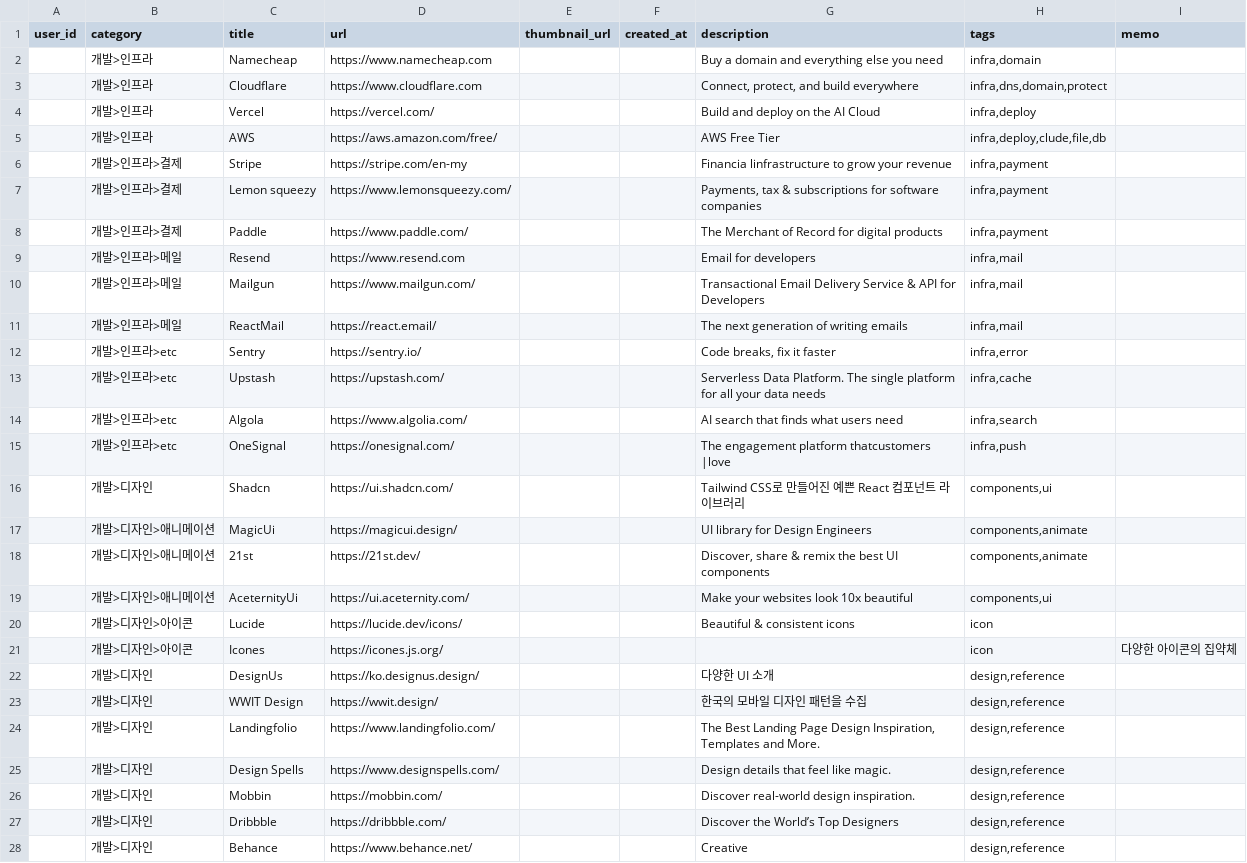
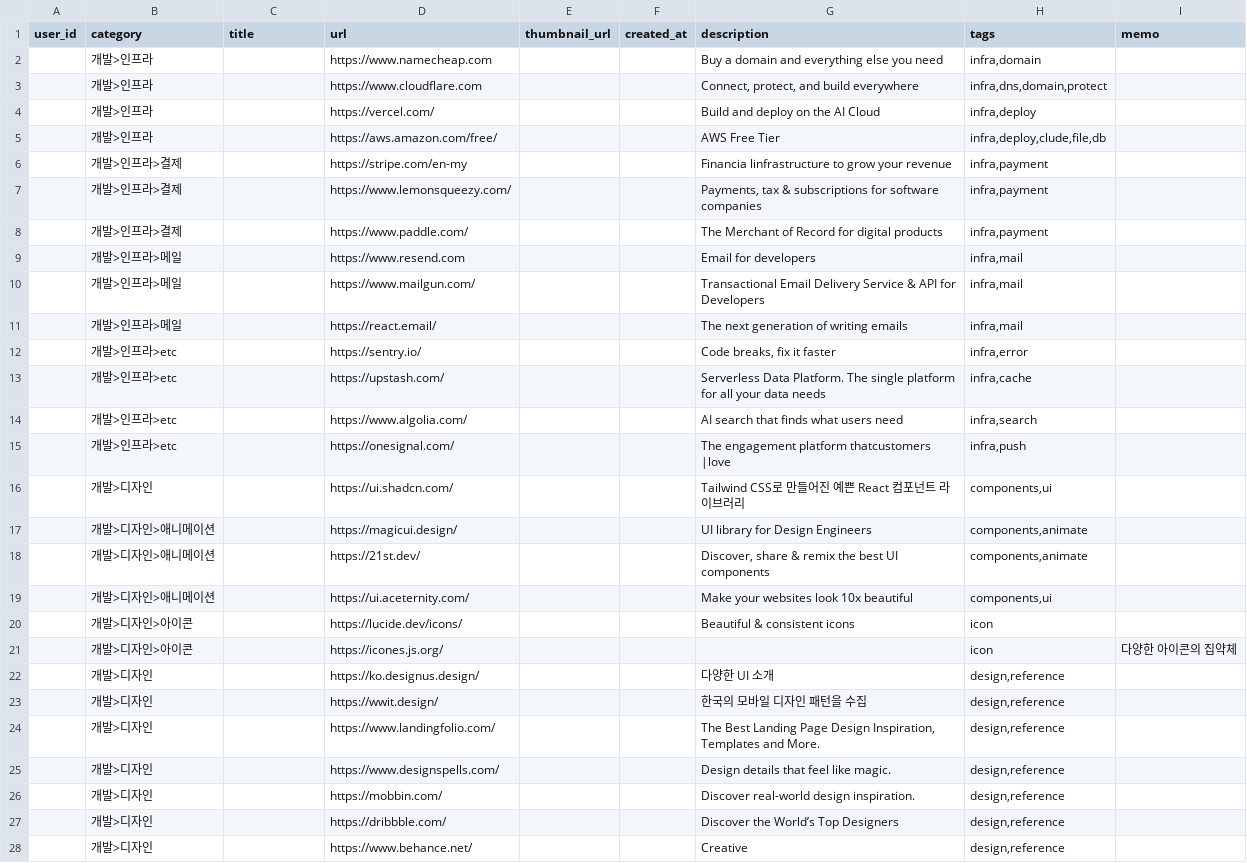
Before and after one commit to Jinu-hub/LinkVerse, a CSV file: sql/import.csv, drawn as a sheet; only a part is shown; the diff covers the shown part only; the diff names each change by its address in the sheet, - before the commit and + after, or states it on an @@ line.

```diff
--- a/sql/import.csv
+++ b/sql/import.csv
-C2 (title): Namecheap
+C2 (title): (empty)
-C3 (title): Cloudflare
+C3 (title): (empty)
-C4 (title): Vercel
+C4 (title): (empty)
-C5 (title): AWS
+C5 (title): (empty)
-C6 (title): Stripe
+C6 (title): (empty)
-C7 (title): Lemon squeezy
+C7 (title): (empty)
-C8 (title): Paddle
+C8 (title): (empty)
-C9 (title): Resend
+C9 (title): (empty)
-C10 (title): Mailgun
+C10 (title): (empty)
-C11 (title): ReactMail
+C11 (title): (empty)
-C12 (title): Sentry
+C12 (title): (empty)
-C13 (title): Upstash
+C13 (title): (empty)
-C14 (title): Algola
+C14 (title): (empty)
-C15 (title): OneSignal
+C15 (title): (empty)
-C16 (title): Shadcn
+C16 (title): (empty)
-C17 (title): MagicUi
+C17 (title): (empty)
-C18 (title): 21st
+C18 (title): (empty)
-C19 (title): AceternityUi
+C19 (title): (empty)
-C20 (title): Lucide
+C20 (title): (empty)
-C21 (title): Icones
+C21 (title): (empty)
-C22 (title): DesignUs
+C22 (title): (empty)
-C23 (title): WWIT Design
+C23 (title): (empty)
-C24 (title): Landingfolio
+C24 (title): (empty)
-C25 (title): Design Spells
+C25 (title): (empty)
-C26 (title): Mobbin
+C26 (title): (empty)
-C27 (title): Dribbble
+C27 (title): (empty)
-C28 (title): Behance
+C28 (title): (empty)
```
Also changed, not shown: 9 added rows, 3 removed rows and 29 edited cells elsewhere in this file, 5 other files.
